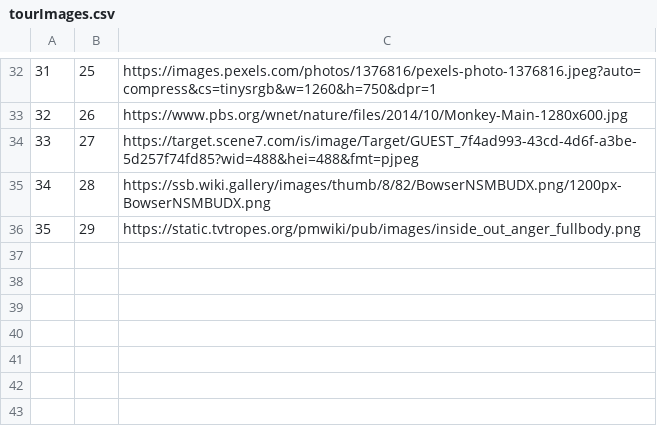
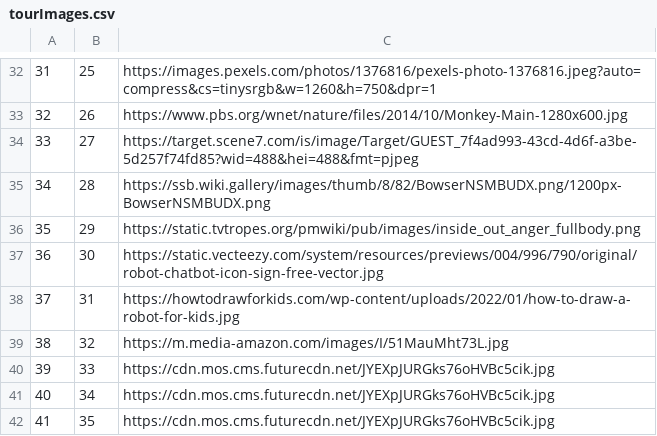
Before and after one commit to kovacevicanja/sims-grupa3-teamA, a CSV file: Resources/Data/tourImages.csv, drawn as a sheet; only a part is shown, gaps mark what is left out.

```diff
--- a/Resources/Data/tourImages.csv
+++ b/Resources/Data/tourImages.csv
@@ -36 +36,7 @@
 35|29|https://static.tvtropes.org/pmwiki/pub/images/inside_out_anger_fullbody.png
+36|30|https://static.vecteezy.com/system/resources/previews/004/996/790/original/robot-chatbot-icon-sign-free-vector.jpg
+37|31|https://howtodrawforkids.com/wp-content/uploads/2022/01/how-to-draw-a-robot-for-kids.jpg
+38|32|https://m.media-amazon.com/images/I/51MauMht73L.jpg
+39|33|https://cdn.mos.cms.futurecdn.net/JYEXpJURGks76oHVBc5cik.jpg
+40|34|https://cdn.mos.cms.futurecdn.net/JYEXpJURGks76oHVBc5cik.jpg
+41|35|https://cdn.mos.cms.futurecdn.net/JYEXpJURGks76oHVBc5cik.jpg
```
Also changed, not shown: Resources/Data/keyPoints.csv, Resources/Data/tourLocations.csv, 29 other files.
